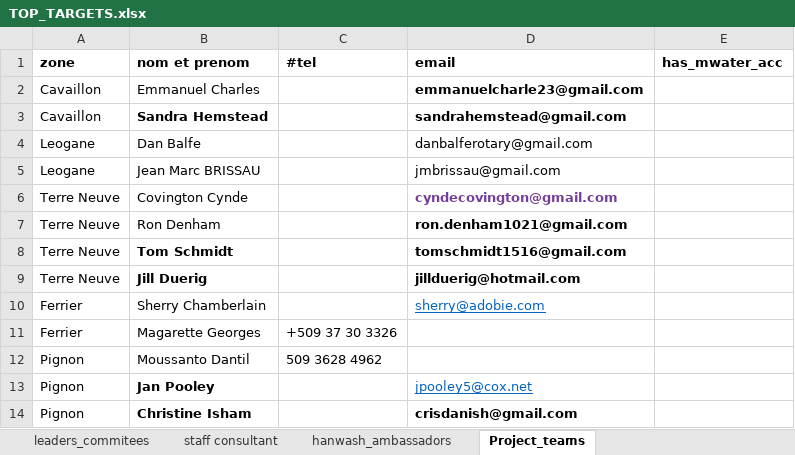
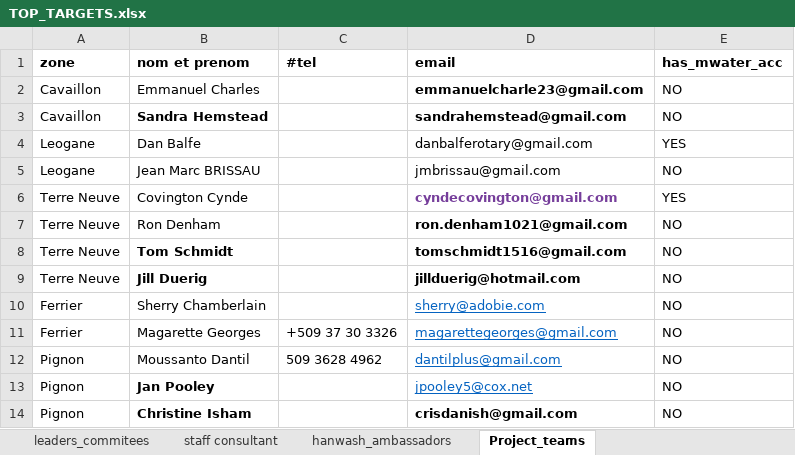
Before and after one commit to AD0791/Hanwash.mwater.dev, an Excel workbook: task/TOP_TARGETS.xlsx, sheet Project_teams, drawn as a sheet; values as stored, in another font and other column widths than the file's, no borders; the diff names each change by its address in the sheet, - before the commit and + after, or states it on an @@ line.

```diff
--- a/task/TOP_TARGETS.xlsx (sheet Project_teams)
+++ b/task/TOP_TARGETS.xlsx (sheet Project_teams)
-E2:E3 (has_mwater_acc): (empty)
+E2:E3 (has_mwater_acc): NO
-E4 (has_mwater_acc): (empty)
+E4 (has_mwater_acc): YES
-E5 (has_mwater_acc): (empty)
+E5 (has_mwater_acc): NO
-E6 (has_mwater_acc): (empty)
+E6 (has_mwater_acc): YES
-E7:E14 (has_mwater_acc): (empty)
+E7:E14 (has_mwater_acc): NO
-D11 (email): (empty)
+D11 (email): magarettegeorges@gmail.com
-D12 (email): (empty)
+D12 (email): dantilplus@gmail.com
```
Also changed, not shown: sheet leaders_commitees, sheet hanwash_ambassadors, sheet staff consultant, task/contacts_training_session.xlsx.
